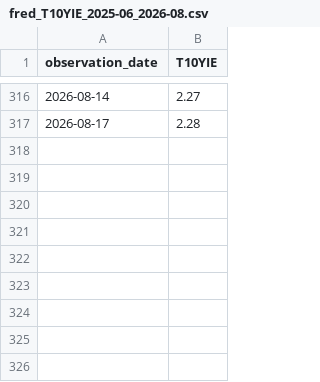
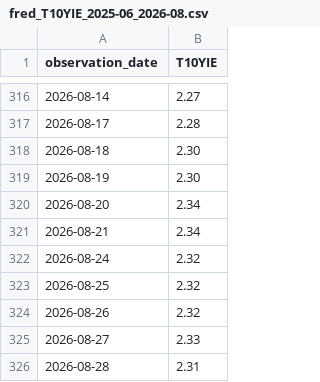
Before and after one commit to Nicoselle/Cadeau-, a CSV file: redactie/data/fred_T10YIE_2025-06_2026-08.csv, drawn as a sheet; only a part is shown, gaps mark what is left out; the diff names each change by its address in the sheet, - before the commit and + after, or states it on an @@ line.

```diff
--- a/redactie/data/fred_T10YIE_2025-06_2026-08.csv
+++ b/redactie/data/fred_T10YIE_2025-06_2026-08.csv
+row 318: 2026-08-18 | 2.30
+row 319: 2026-08-19 | 2.30
+row 320: 2026-08-20 | 2.34
+row 321: 2026-08-21 | 2.34
+row 322: 2026-08-24 | 2.32
+row 323: 2026-08-25 | 2.32
+row 324: 2026-08-26 | 2.32
+row 325: 2026-08-27 | 2.33
+row 326: 2026-08-28 | 2.31
```
Also changed, not shown: redactie/data/fred_DGS10_2025-06_2026-08.csv, redactie/data/fred_DGS30_2026-07_2026-08.csv, 28 other files.
